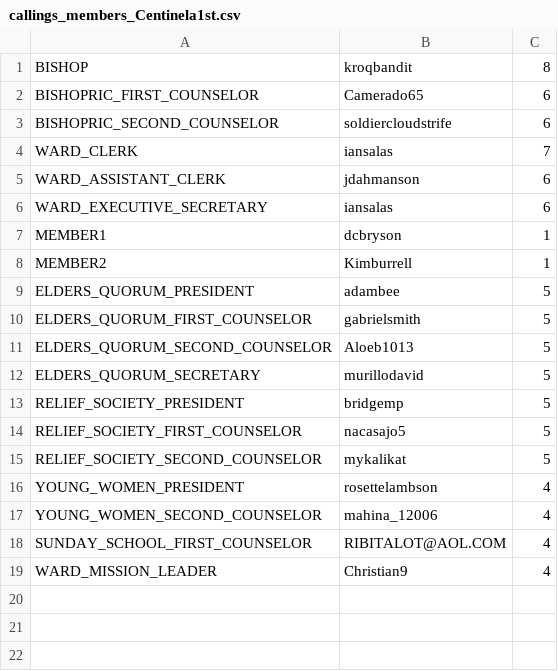
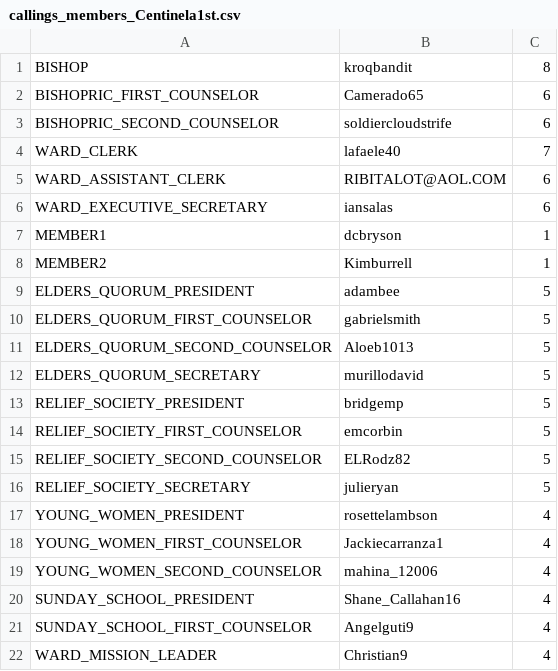
Before and after one commit to zademaxfield/LDSToolsAppium, a CSV file: src/main/java/LDSToolsAppium/Units/callings_members_Centinela1st.csv, drawn as a sheet.

Commit message:
Fixed callings for Centinela ward

```diff
--- a/src/main/java/LDSToolsAppium/Units/callings_members_Centinela1st.csv
+++ b/src/main/java/LDSToolsAppium/Units/callings_members_Centinela1st.csv
@@ -3,4 +3,4 @@ BISHOPRIC_FIRST_COUNSELOR,Camerado65,6
 BISHOPRIC_SECOND_COUNSELOR,soldiercloudstrife,6
-WARD_CLERK,iansalas,7
-WARD_ASSISTANT_CLERK,jdahmanson,6
+WARD_CLERK,lafaele40,7
+WARD_ASSISTANT_CLERK,RIBITALOT@AOL.COM,6
 WARD_EXECUTIVE_SECRETARY,iansalas,6
@@ -13,7 +13,10 @@ ELDERS_QUORUM_SECRETARY,murillodavid,5
 RELIEF_SOCIETY_PRESIDENT,bridgemp,5
-RELIEF_SOCIETY_FIRST_COUNSELOR,nacasajo5,5
-RELIEF_SOCIETY_SECOND_COUNSELOR,mykalikat,5
+RELIEF_SOCIETY_FIRST_COUNSELOR,emcorbin,5
+RELIEF_SOCIETY_SECOND_COUNSELOR,ELRodz82,5
+RELIEF_SOCIETY_SECRETARY,julieryan,5
 YOUNG_WOMEN_PRESIDENT,rosettelambson,4
+YOUNG_WOMEN_FIRST_COUNSELOR,Jackiecarranza1,4
 YOUNG_WOMEN_SECOND_COUNSELOR,mahina_12006,4
-SUNDAY_SCHOOL_FIRST_COUNSELOR,RIBITALOT@AOL.COM,4
+SUNDAY_SCHOOL_PRESIDENT,Shane_Callahan16,4
+SUNDAY_SCHOOL_FIRST_COUNSELOR,Angelguti9,4
 WARD_MISSION_LEADER,Christian9,4
```
Also changed, not shown: 1 other file.
